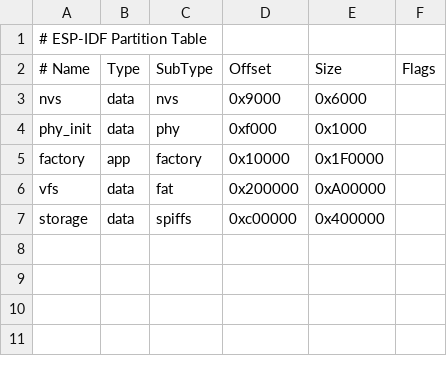
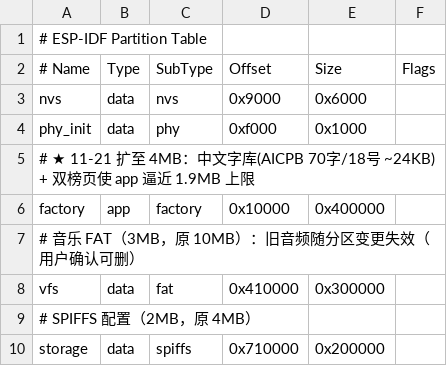
Before and after one commit to QRT-debug/esp32-s31-desk-panel, a CSV file: partitions-16MiB.csv, drawn as a sheet.

Commit message:
AI 产品榜页（AICPB）+ 中文字库 + app 分区扩容至 4MB
新功能：
- 国内 AI 产品榜（AI PRODUCTS / CN）：aicpb.com 抓取，gzip 解压（esp_rom 的 miniz，
  走 ROM 不占 flash），解析页面 JSON-LD 里 Website / App 两份 ItemList Top10；
  24h 刷新 + 手动按钮（站点季度更新，界面标 DATA Jun 2026 / QUARTERLY）
- 可滚动详情列表：一屏 3 条、每条 4 行（序号框 60x60 + 英文名 24 + 中文名 18 + 口径 20）；
  WEBSITE / BY VISITS 与 APP / BY MAU 两节连续滚动；左上返回
- 中文字库 ui_font_cn18：黑体 18 号，字符集从榜单真实数据程序化提取（70 字 + ASCII + ｜「」）
- APPS 页改 3+2 五卡（新增 AI RANK，图标 fa-chart 0xf080）

架构/健壮性：
- scene_ai_rank 用「预建行槽 + 只改文字」架构（同 scene_hf 教训：事件回调里不删对象）
- 修 pal() 漏 return 导致浅色主题下渲染成深色的未定义行为
- 滑条/榜单的中文名按 UTF-8 边界截断，不会切半个汉字

分区（partitions-16MiB.csv）：
- factory 1.9MB → 4MB（新增中文字库后 app 逼近上限，余量 27KB → 2.1MB）
- vfs 音乐 FAT 10MB → 3MB（旧音频随分区变更失效，用户确认可删；源文件在 tools/music_src 可随时重烧）
- storage SPIFFS 4MB → 2MB

```diff
--- a/partitions-16MiB.csv
+++ b/partitions-16MiB.csv
@@ -4,4 +4,7 @@ nvs,data,nvs,0x9000,0x6000,
 phy_init,data,phy,0xf000,0x1000,
-factory,app,factory,0x10000,0x1F0000,
-vfs,data,fat,0x200000,0xA00000,
-storage,data,spiffs,0xc00000,0x400000,
+# ★ 11-21 扩至 4MB：中文字库(AICPB 70字/18号 ~24KB) + 双榜页使 app 逼近 1.9MB 上限
+factory,app,factory,0x10000,0x400000,
+# 音乐 FAT（3MB，原 10MB）：旧音频随分区变更失效（用户确认可删）
+vfs,data,fat,0x410000,0x300000,
+# SPIFFS 配置（2MB，原 4MB）
+storage,data,spiffs,0x710000,0x200000,
```
Also changed, not shown: 14 other files.
